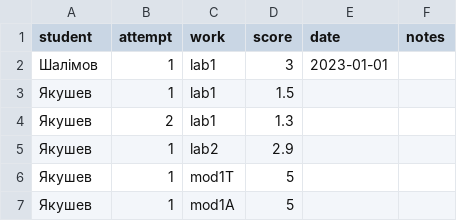
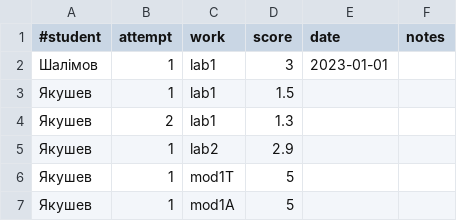
Before and after one commit to babybob8/OOP_CURS, a CSV file: data/result.csv, drawn as a sheet.

```diff
--- a/data/result.csv
+++ b/data/result.csv
@@ -1,2 +1,2 @@
-student,attempt,work,score,date,notes
+#student,attempt,work,score,date,notes
 Шалімов,1,lab1,3,2023-01-01,,
```
Also changed, not shown: 40 other files.
